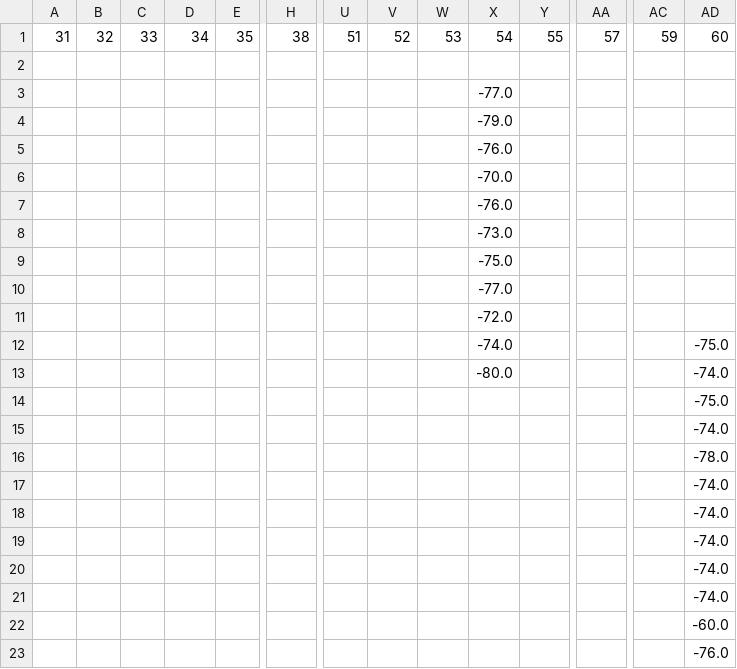
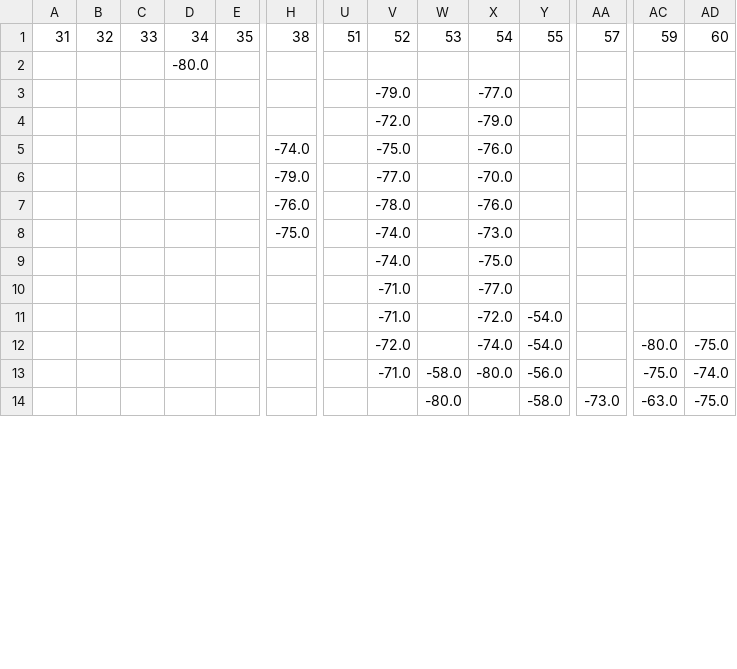
Before and after one commit to Matthieu-Monnot/Projet_Capteur, a CSV file: Data_capteurs/csv_C45BBE39F56A.csv, drawn as a sheet; only a part is shown, gaps mark what is left out; removed rows and columns are numbered as before the commit, all else as after; rows hold the shown columns only; the diff covers the shown part only; the diff names each change by its address in the sheet, - before the commit and + after, or states it on an @@ line.

```diff
--- a/Data_capteurs/csv_C45BBE39F56A.csv
+++ b/Data_capteurs/csv_C45BBE39F56A.csv
-D2: (empty)
+D2: -80.0
-V3: (empty)
+V3: -79.0
-V4: (empty)
+V4: -72.0
-row 5:  |  |  |  |  |  |  |  |  | -76.0
-row 6:  |  |  |  |  |  |  |  |  | -70.0
-row 7:  |  |  |  |  |  |  |  |  | -76.0
-row 8:  |  |  |  |  |  |  |  |  | -73.0
-row 9:  |  |  |  |  |  |  |  |  | -75.0
-row 10:  |  |  |  |  |  |  |  |  | -77.0
-row 11:  |  |  |  |  |  |  |  |  | -72.0
-row 12:  |  |  |  |  |  |  |  |  | -74.0 |  |  |  | -75.0
-row 13:  |  |  |  |  |  |  |  |  | -80.0 |  |  |  | -74.0
-row 14:  |  |  |  |  |  |  |  |  |  |  |  |  | -75.0
-row 15:  |  |  |  |  |  |  |  |  |  |  |  |  | -74.0
-row 16:  |  |  |  |  |  |  |  |  |  |  |  |  | -78.0
-row 17:  |  |  |  |  |  |  |  |  |  |  |  |  | -74.0
-row 18:  |  |  |  |  |  |  |  |  |  |  |  |  | -74.0
-row 19:  |  |  |  |  |  |  |  |  |  |  |  |  | -74.0
-row 20:  |  |  |  |  |  |  |  |  |  |  |  |  | -74.0
-row 21:  |  |  |  |  |  |  |  |  |  |  |  |  | -74.0
-row 22:  |  |  |  |  |  |  |  |  |  |  |  |  | -60.0
-row 23:  |  |  |  |  |  |  |  |  |  |  |  |  | -76.0
+row 5:  |  |  |  |  | -74.0 |  | -75.0 |  | -76.0
+row 6:  |  |  |  |  | -79.0 |  | -77.0 |  | -70.0
+row 7:  |  |  |  |  | -76.0 |  | -78.0 |  | -76.0
+row 8:  |  |  |  |  | -75.0 |  | -74.0 |  | -73.0
+row 9:  |  |  |  |  |  |  | -74.0 |  | -75.0
+row 10:  |  |  |  |  |  |  | -71.0 |  | -77.0
+row 11:  |  |  |  |  |  |  | -71.0 |  | -72.0 | -54.0
+row 12:  |  |  |  |  |  |  | -72.0 |  | -74.0 | -54.0 |  | -80.0 | -75.0
+row 13:  |  |  |  |  |  |  | -71.0 | -58.0 | -80.0 | -56.0 |  | -75.0 | -74.0
+row 14:  |  |  |  |  |  |  |  | -80.0 |  | -58.0 | -73.0 | -63.0 | -75.0
```
Also changed, not shown: 33 added rows elsewhere in this file, Data_capteurs/csv_A8032A31204E.csv, Data_capteurs/csv_C45BBE37B346.csv, 9 other files.
